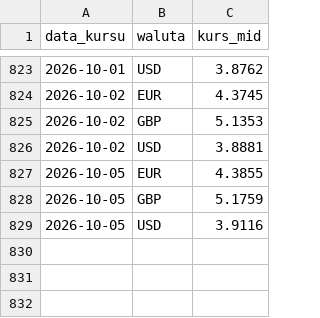
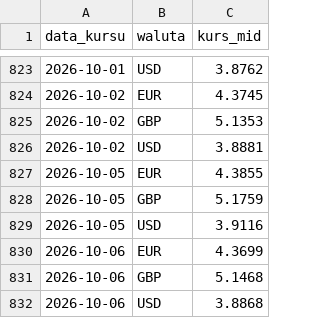
Before and after one commit to laspalmos/kurs-euro, a CSV file: kursy_nbp.csv, drawn as a sheet; only a part is shown, gaps mark what is left out; the diff names each change by its address in the sheet, - before the commit and + after, or states it on an @@ line.

```diff
--- a/kursy_nbp.csv
+++ b/kursy_nbp.csv
+row 830: 2026-10-06 | EUR | 4.3699
+row 831: 2026-10-06 | GBP | 5.1468
+row 832: 2026-10-06 | USD | 3.8868
```
Also changed, not shown: 1 other file.
